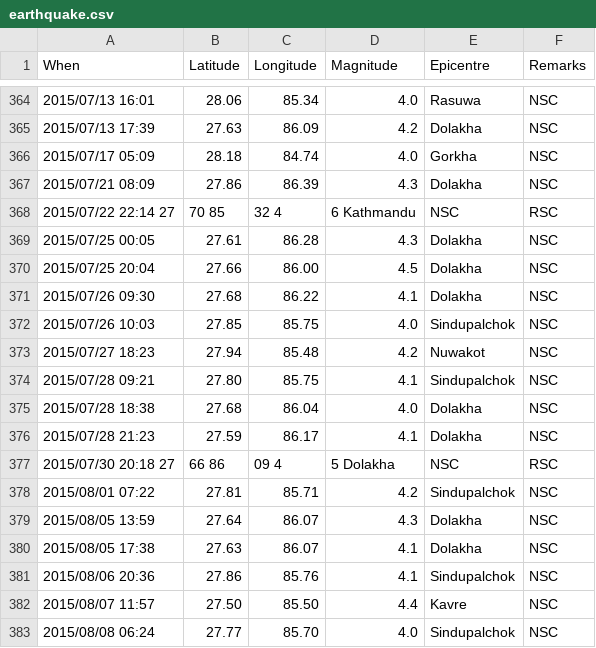
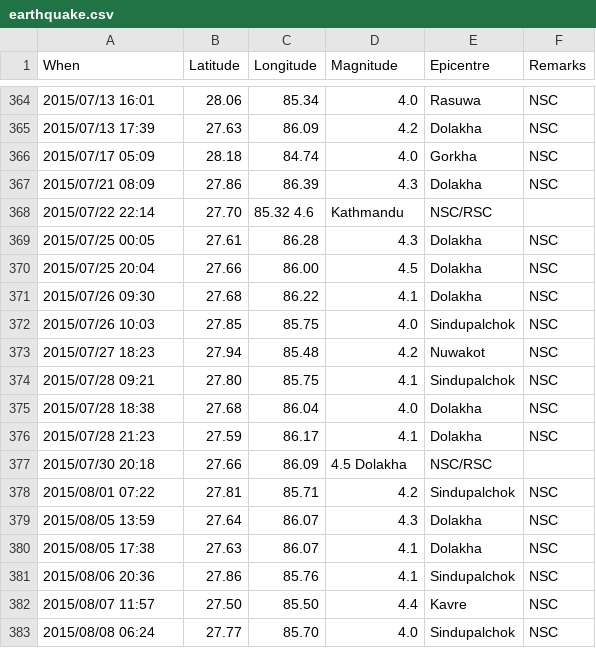
Before and after one commit to shprabin/quakeathon, a CSV file: earthquake.csv, drawn as a sheet; only a part is shown, gaps mark what is left out.

Commit message:
fixed csv file

```diff
--- a/earthquake.csv
+++ b/earthquake.csv
@@ -367,3 +367,3 @@ When,Latitude,Longitude,Magnitude,Epicentre,Remarks
 2015/07/21	08:09,27.86,86.39,4.3,Dolakha,NSC
-2015/07/22	22:14	27,70	85,32	4,6	Kathmandu,NSC,RSC
+2015/07/22	22:14,27.70,85.32	4.6,Kathmandu,NSC/RSC
 2015/07/25	00:05,27.61,86.28,4.3,Dolakha,NSC
@@ -376,3 +376,3 @@ When,Latitude,Longitude,Magnitude,Epicentre,Remarks
 2015/07/28	21:23,27.59,86.17,4.1,Dolakha,NSC
-2015/07/30	20:18	27,66	86,09	4,5	Dolakha,NSC,RSC
+2015/07/30	20:18,27.66,86.09,4.5	Dolakha,NSC/RSC
 2015/08/01	07:22,27.81,85.71,4.2,Sindupalchok,NSC
```
